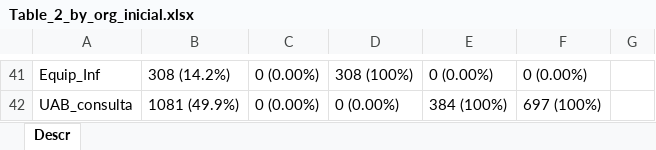
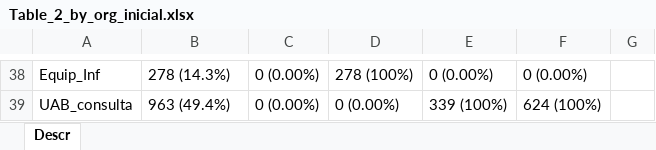
Before and after one commit to fdjaramillo/proyecto_atdom, an Excel workbook: Output/Tables/Table_2_by_org_inicial.xlsx, sheet Descr, drawn as a sheet; only a part is shown, gaps mark what is left out; values as stored, in another font and other column widths than the file's, no borders; addresses are those after the commit; the diff covers the shown part only; the diff names each change by its address in the sheet, - before the commit and + after, or states it on an @@ line.

```diff
--- a/Output/Tables/Table_2_by_org_inicial.xlsx (sheet Descr)
+++ b/Output/Tables/Table_2_by_org_inicial.xlsx (sheet Descr)
-B38: 308 (14.2%)
+B38: 278 (14.3%)
-D38: 308 (100%)
+D38: 278 (100%)
-B39: 1081 (49.9%)
+B39: 963 (49.4%)
-E39: 384 (100%)
+E39: 339 (100%)
-F39: 697 (100%)
+F39: 624 (100%)
```
Also changed, not shown: 11 added rows, 14 removed rows and 96 edited cells elsewhere in this sheet, 12 other files.
